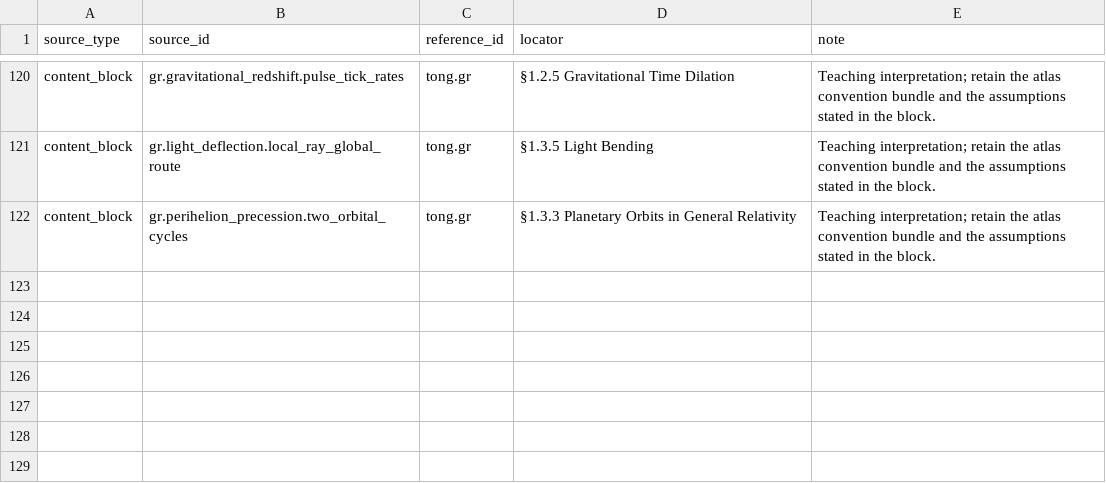
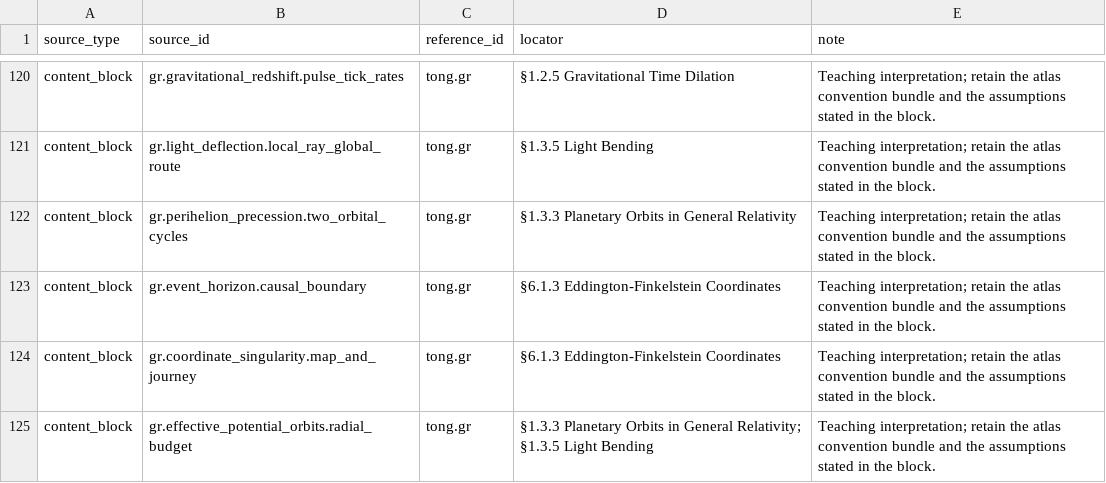
Before and after one commit to ipoole/sr-kg, a CSV file: domains/gr/data/reference_links.csv, drawn as a sheet; only a part is shown, gaps mark what is left out.

```diff
--- a/domains/gr/data/reference_links.csv
+++ b/domains/gr/data/reference_links.csv
@@ -122 +122,4 @@ content_block,gr.light_deflection.local_ray_global_route,tong.gr,§1.3.5 Light B
 content_block,gr.perihelion_precession.two_orbital_cycles,tong.gr,§1.3.3 Planetary Orbits in General Relativity,Teaching interpretation; retain the atlas convention bundle and the assumptions stated in the block.
+content_block,gr.event_horizon.causal_boundary,tong.gr,§6.1.3 Eddington-Finkelstein Coordinates,Teaching interpretation; retain the atlas convention bundle and the assumptions stated in the block.
+content_block,gr.coordinate_singularity.map_and_journey,tong.gr,§6.1.3 Eddington-Finkelstein Coordinates,Teaching interpretation; retain the atlas convention bundle and the assumptions stated in the block.
+content_block,gr.effective_potential_orbits.radial_budget,tong.gr,§1.3.3 Planetary Orbits in General Relativity; §1.3.5 Light Bending,Teaching interpretation; retain the atlas convention bundle and the assumptions stated in the block.
```
Also changed, not shown: domains/gr/data/content_blocks.csv, domains/gr/data/figures.csv, 3 other files.
